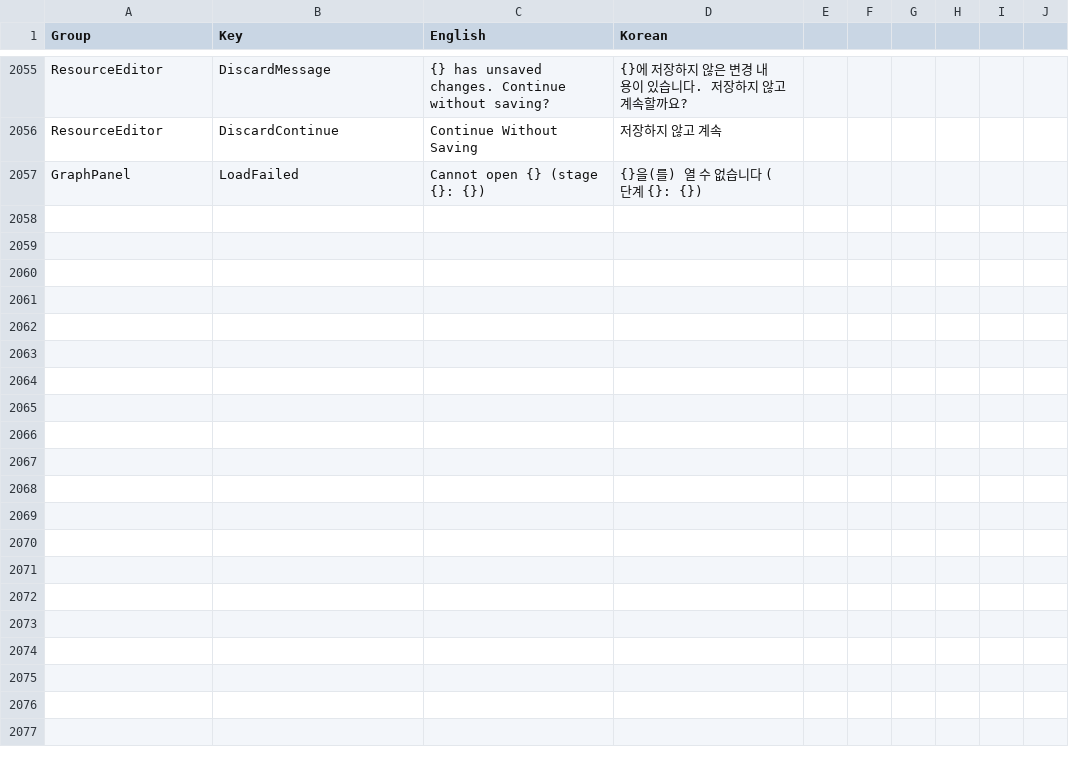
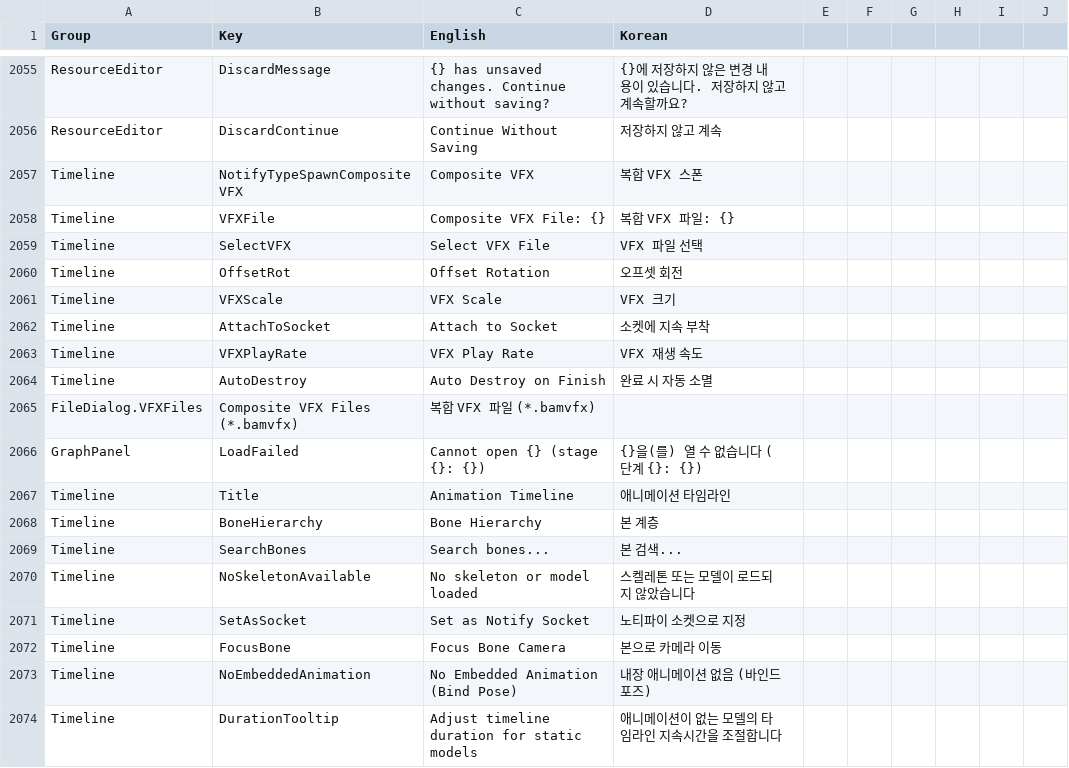
Before and after one commit to Bamtoliya/BamEngine, a CSV file: Editor/Resources/Data/Localization/Editor.csv, drawn as a sheet; only a part is shown, gaps mark what is left out; the diff names each change by its address in the sheet, - before the commit and + after, or states it on an @@ line.

Commit message:
feat(timeline): 액션 타임라인 복합 VFX 소켓 스폰, PreviewViewportWidget 일원화 및 스플리터·Transport UI 포맷 통일

```diff
--- a/Editor/Resources/Data/Localization/Editor.csv
+++ b/Editor/Resources/Data/Localization/Editor.csv
+row 2057: Timeline | NotifyTypeSpawnCompositeVFX | Composite VFX | 복합 VFX 스폰
+row 2058: Timeline | VFXFile | Composite VFX File: {} | 복합 VFX 파일: {}
+row 2059: Timeline | SelectVFX | Select VFX File | VFX 파일 선택
+row 2060: Timeline | OffsetRot | Offset Rotation | 오프셋 회전
+row 2061: Timeline | VFXScale | VFX Scale | VFX 크기
+row 2062: Timeline | AttachToSocket | Attach to Socket | 소켓에 지속 부착
+row 2063: Timeline | VFXPlayRate | VFX Play Rate | VFX 재생 속도
+row 2064: Timeline | AutoDestroy | Auto Destroy on Finish | 완료 시 자동 소멸
+row 2065: FileDialog.VFXFiles | Composite VFX Files (*.bamvfx) | 복합 VFX 파일 (*.bamvfx)
+row 2067: Timeline | Title | Animation Timeline | 애니메이션 타임라인
+row 2068: Timeline | BoneHierarchy | Bone Hierarchy | 본 계층
+row 2069: Timeline | SearchBones | Search bones... | 본 검색...
+row 2070: Timeline | NoSkeletonAvailable | No skeleton or model loaded | 스켈레톤 또는 모델이 로드되지 않았습니다
+row 2071: Timeline | SetAsSocket | Set as Notify Socket | 노티파이 소켓으로 지정
+row 2072: Timeline | FocusBone | Focus Bone Camera | 본으로 카메라 이동
+row 2073: Timeline | NoEmbeddedAnimation | No Embedded Animation (Bind Pose) | 내장 애니메이션 없음 (바인드 포즈)
+row 2074: Timeline | DurationTooltip | Adjust timeline duration for static models | 애니메이션이 없는 모델의 타임라인 지속시간을 조절합니다
```
Also changed, not shown: Engine/Resources/Data/Localization/Engine.csv, 13 other files.
